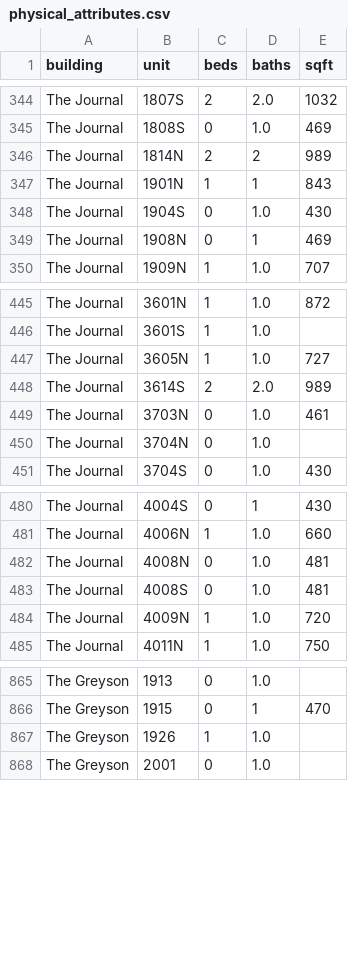
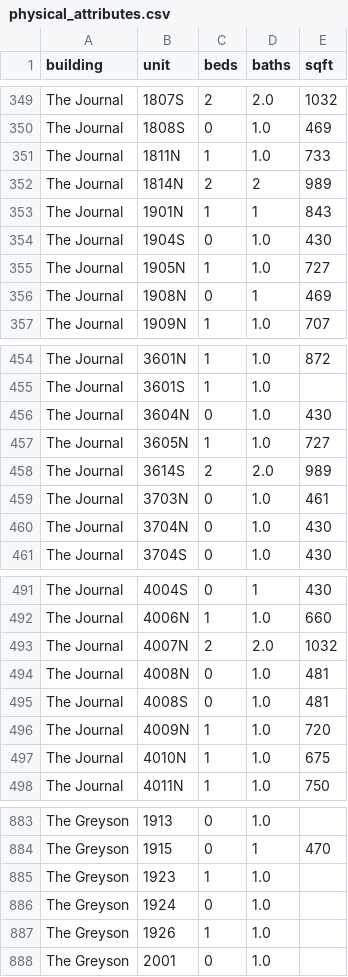
Before and after one commit to akski87/market-monitor, a CSV file: markets/journal-square/data/exports/physical_attributes.csv, drawn as a sheet; only a part is shown, gaps mark what is left out; the diff covers the shown part only.

```diff
--- a/markets/journal-square/data/exports/physical_attributes.csv
+++ b/markets/journal-square/data/exports/physical_attributes.csv
@@ -345,2 +350,3 @@ The Journal,1807S,2,2.0,1032
 The Journal,1808S,0,1.0,469
+The Journal,1811N,1,1.0,733
 The Journal,1814N,2,2,989
@@ -348,2 +354,3 @@ The Journal,1901N,1,1,843
 The Journal,1904S,0,1.0,430
+The Journal,1905N,1,1.0,727
 The Journal,1908N,0,1,469
@@ -446,2 +455,3 @@ The Journal,3601N,1,1.0,872
 The Journal,3601S,1,1.0,
+The Journal,3604N,0,1.0,430
 The Journal,3605N,1,1.0,727
@@ -449,3 +459,3 @@ The Journal,3614S,2,2.0,989
 The Journal,3703N,0,1.0,461
-The Journal,3704N,0,1.0,
+The Journal,3704N,0,1.0,430
 The Journal,3704S,0,1.0,430
@@ -481,2 +492,3 @@ The Journal,4004S,0,1,430
 The Journal,4006N,1,1.0,660
+The Journal,4007N,2,2.0,1032
 The Journal,4008N,0,1.0,481
@@ -484,2 +496,3 @@ The Journal,4008S,0,1.0,481
 The Journal,4009N,1,1.0,720
+The Journal,4010N,1,1.0,675
 The Journal,4011N,1,1.0,750
@@ -866,2 +884,4 @@ The Greyson,1913,0,1.0,
 The Greyson,1915,0,1,470
+The Greyson,1923,1,1.0,
+The Greyson,1924,0,1.0,
 The Greyson,1926,1,1.0,
```
Also changed, not shown: 16 added rows and 1 edited cell elsewhere in this file, markets/journal-square/data/exports/units_12mo.csv, markets/journal-square/data/exports/units_latest.csv, 26 other files.
